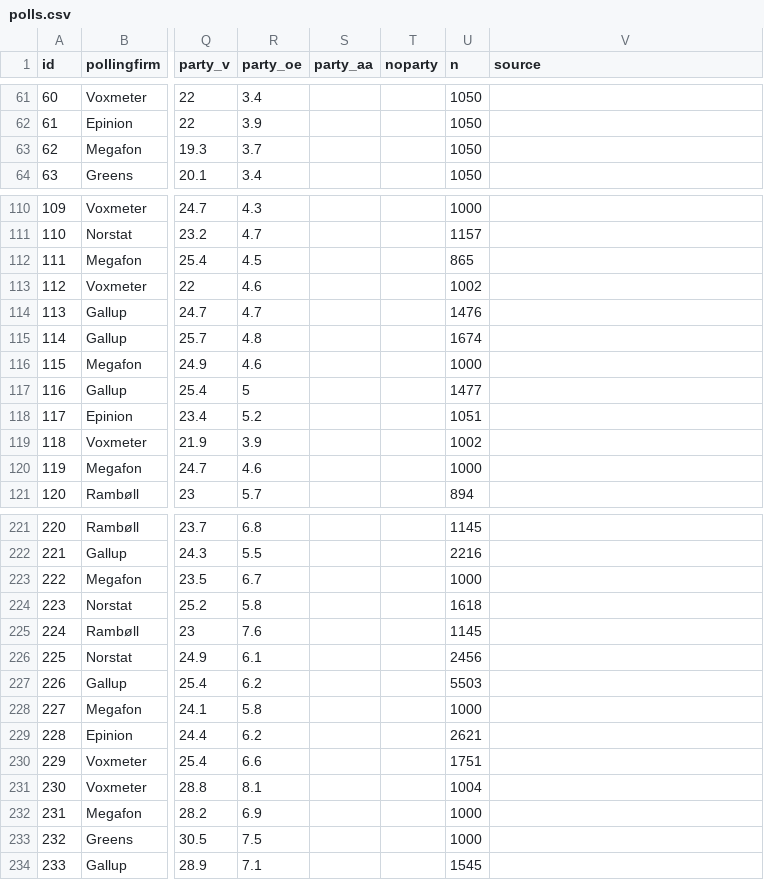
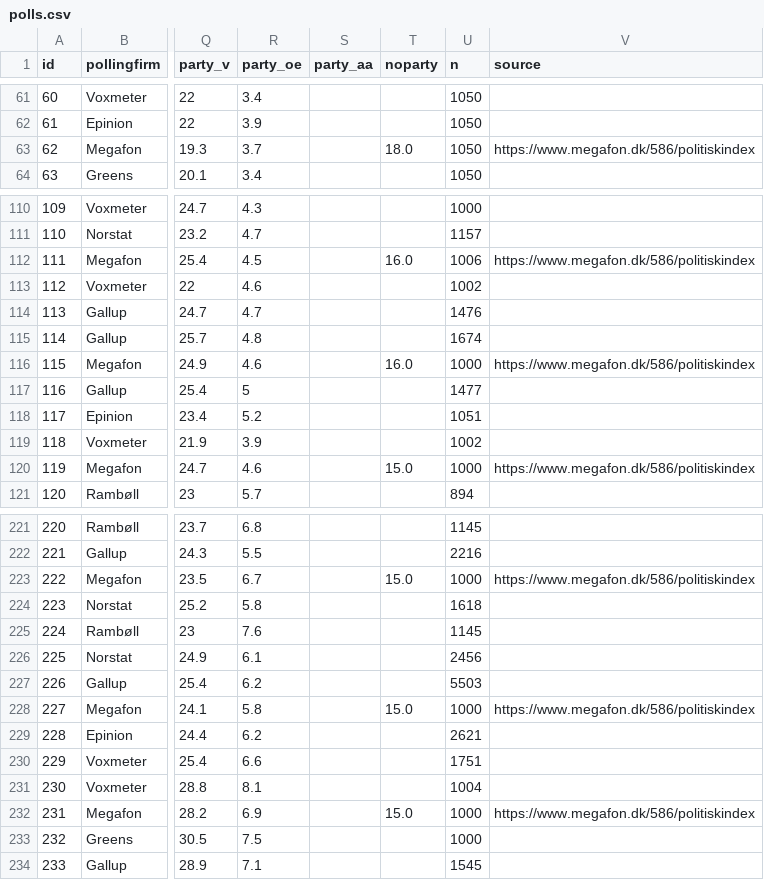
Before and after one commit to erikgahner/polls, a CSV file: polls.csv, drawn as a sheet; only a part is shown, gaps mark what is left out; the diff covers the shown part only; the diff names each change by its address in the sheet, - before the commit and + after, or states it on an @@ line.

Commit message:
tilføj ekstra information til Megafon-målinger

```diff
--- a/polls.csv
+++ b/polls.csv
-T63 (noparty): (empty)
+T63 (noparty): 18.0
-V63 (source): (empty)
+V63 (source): https://www.megafon.dk/586/politiskindex
-T112 (noparty): (empty)
+T112 (noparty): 16.0
-U112 (n): 865
+U112 (n): 1006
-V112 (source): (empty)
+V112 (source): https://www.megafon.dk/586/politiskindex
-T116 (noparty): (empty)
+T116 (noparty): 16.0
-V116 (source): (empty)
+V116 (source): https://www.megafon.dk/586/politiskindex
-T120 (noparty): (empty)
+T120 (noparty): 15.0
-V120 (source): (empty)
+V120 (source): https://www.megafon.dk/586/politiskindex
-T223 (noparty): (empty)
+T223 (noparty): 15.0
-V223 (source): (empty)
+V223 (source): https://www.megafon.dk/586/politiskindex
-T228 (noparty): (empty)
+T228 (noparty): 15.0
-V228 (source): (empty)
+V228 (source): https://www.megafon.dk/586/politiskindex
-T232 (noparty): (empty)
+T232 (noparty): 15.0
-V232 (source): (empty)
+V232 (source): https://www.megafon.dk/586/politiskindex
```
Also changed, not shown: 88 edited cells elsewhere in this file.
